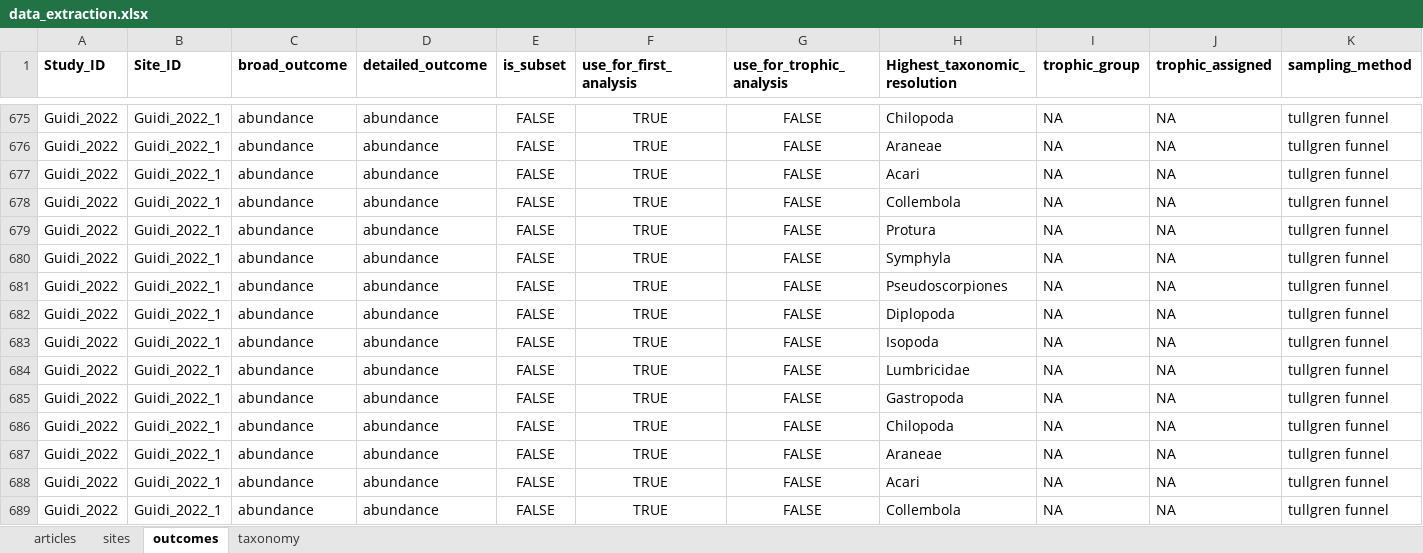
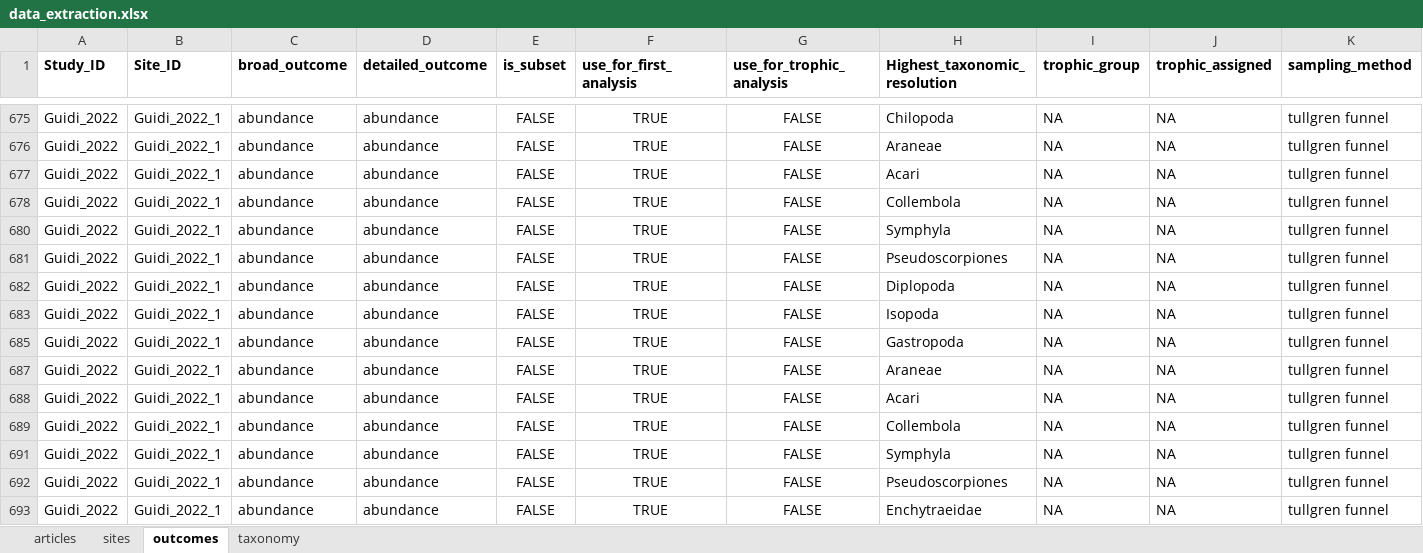
Before and after one commit to phil-martin-research/precip_changes_soil_fauna, an Excel workbook: data/data_extraction.xlsx, sheet outcomes, drawn as a sheet; only a part is shown, gaps mark what is left out; the shorter side is filled out with more unchanged rows; values as stored, in another font and other column widths than the file's, no borders; rows hold the shown columns only; the diff covers the shown part only; the diff names each change by its address in the sheet, - before the commit and + after, or states it on an @@ line.

```diff
--- a/data/data_extraction.xlsx (sheet outcomes)
+++ b/data/data_extraction.xlsx (sheet outcomes)
@@ row 679 hidden: Guidi_2022 | Guidi_2022_1 | abundance | abundance | FALSE | TRUE | FALSE | Protura | NA | NA | tullgren funnel @@
@@ row 684 hidden: Guidi_2022 | Guidi_2022_1 | abundance | abundance | FALSE | TRUE | FALSE | Lumbricidae | NA | NA | tullgren funnel @@
@@ row 686 hidden: Guidi_2022 | Guidi_2022_1 | abundance | abundance | FALSE | TRUE | FALSE | Chilopoda | NA | NA | tullgren funnel @@
```
Also changed, not shown: 1 removed row and 48 hidden or unhidden rows elsewhere in this sheet, 30 other files.
